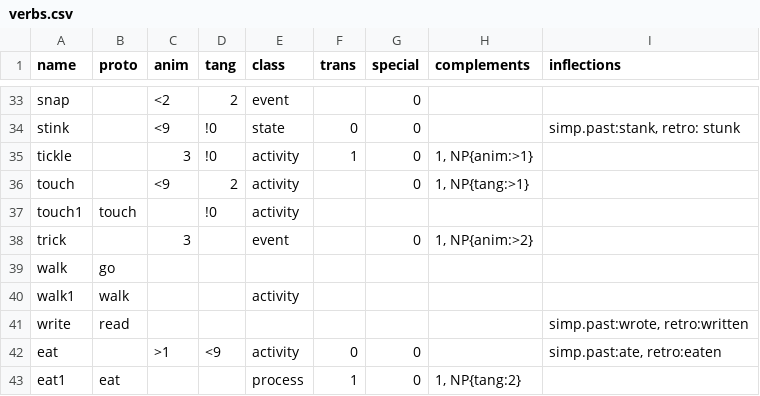
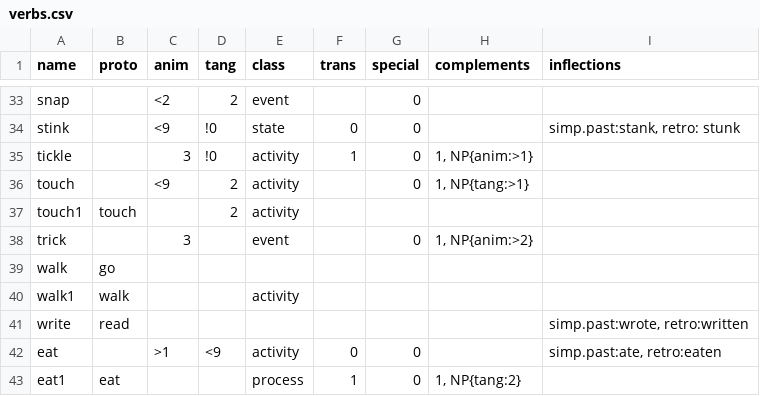
Before and after one commit to Lomacar/Random-Sentence-Generator, a CSV file: csv/verbs.csv, drawn as a sheet; only a part is shown, gaps mark what is left out.

```diff
--- a/csv/verbs.csv
+++ b/csv/verbs.csv
@@ -36,3 +36,3 @@ tickle,,3,!0,activity,1,0,"1, NP{anim:>1}",
 touch,,<9,2,activity,,0,"1, NP{tang:>1}",
-touch1,touch,,!0,activity,,,,
+touch1,touch,,2,activity,,,,
 trick,,3,,event,,0,"1, NP{anim:>2}",
```
Also changed, not shown: csv/nouns.csv, 11 other files.
